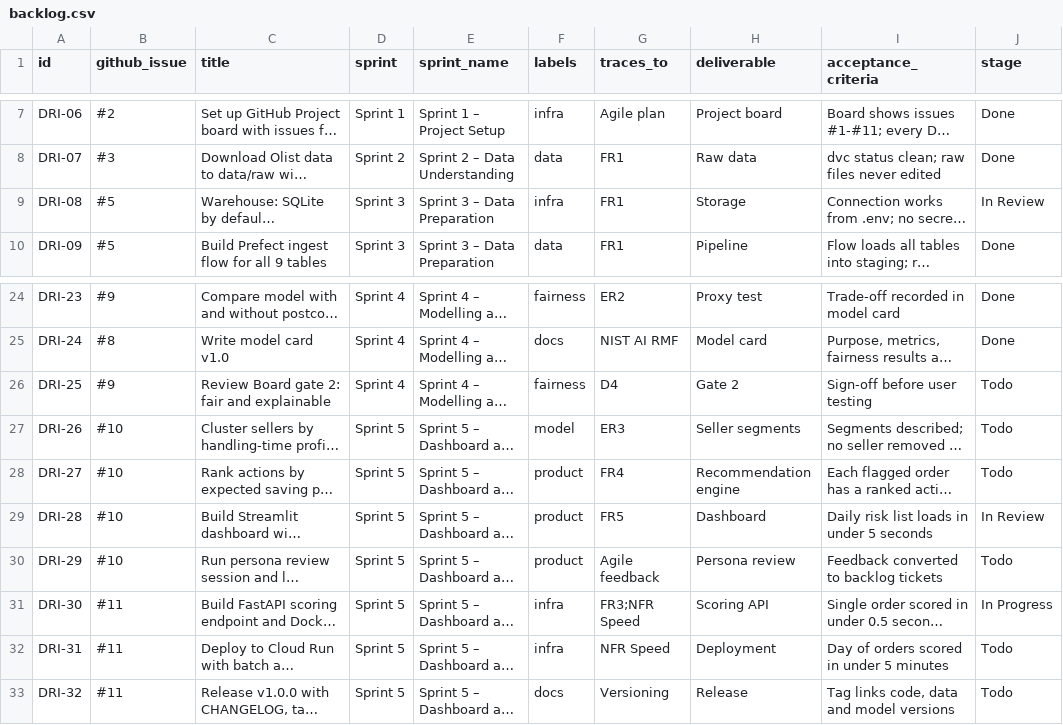
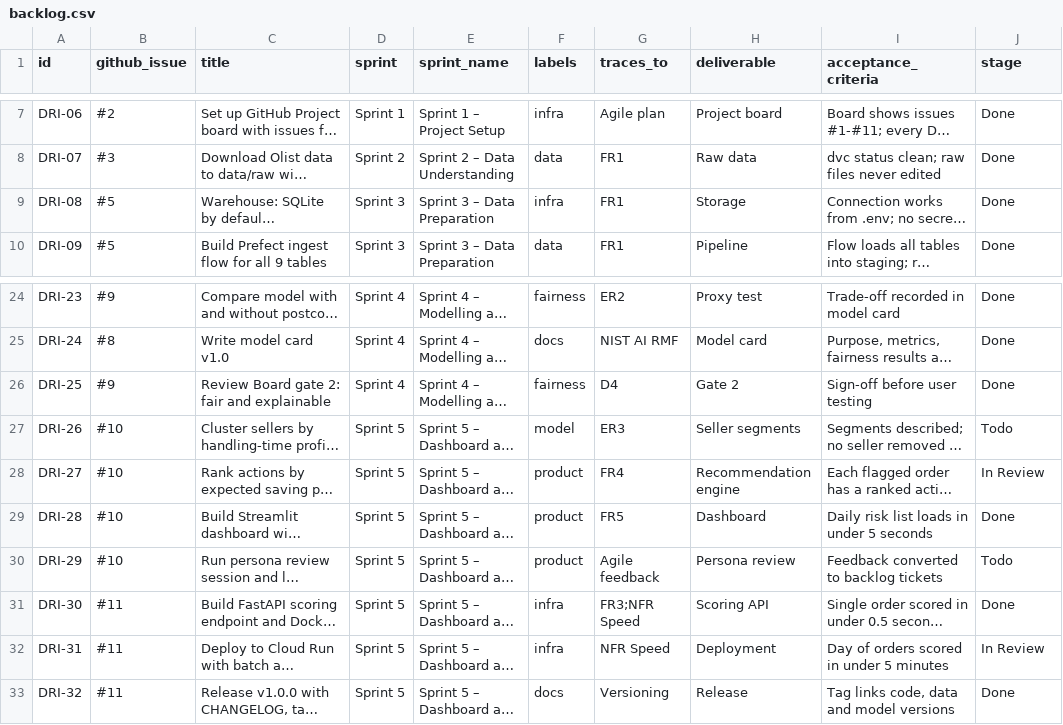
Before and after one commit to gaintawo/delivery-risk-intelligence, a CSV file: docs/backlog.csv, drawn as a sheet; only a part is shown, gaps mark what is left out; long unchanged cells end in …; the diff names each change by its address in the sheet, - before the commit and + after, or states it on an @@ line.

```diff
--- a/docs/backlog.csv
+++ b/docs/backlog.csv
-J9 (stage): In Review
+J9 (stage): Done
-J26 (stage): Todo
+J26 (stage): Done
-J28 (stage): Todo
+J28 (stage): In Review
-J29 (stage): In Review
+J29 (stage): Done
-J31 (stage): In Progress
+J31 (stage): Done
-J32 (stage): Todo
+J32 (stage): In Review
-J33 (stage): Todo
+J33 (stage): Done
```
Also changed, not shown: 21 other files.
